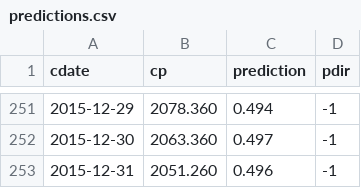
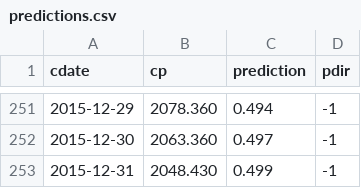
Before and after one commit to danbikle/herokuspy, a CSV file: staticfiles/predictions.csv, drawn as a sheet; only a part is shown, gaps mark what is left out.

```diff
--- a/staticfiles/predictions.csv
+++ b/staticfiles/predictions.csv
@@ -252,2 +252,2 @@ cdate,cp,prediction,pdir
 2015-12-30,2063.360,0.497,-1
-2015-12-31,2051.260,0.496,-1
+2015-12-31,2048.430,0.499,-1
```
Also changed, not shown: 1 other file.
